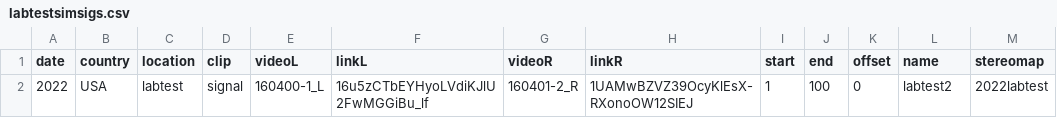
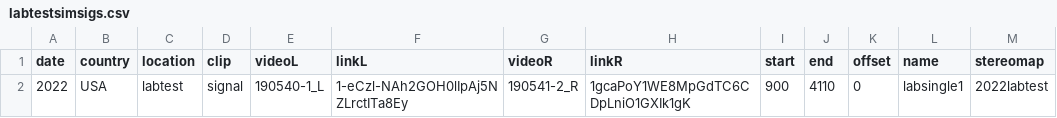
Before and after one commit to ostratodd/WALL-E, a CSV file: nextflow/data/labtestsimsigs.csv, drawn as a sheet; only a part is shown; the diff names each change by its address in the sheet, - before the commit and + after, or states it on an @@ line.

```diff
--- a/nextflow/data/labtestsimsigs.csv
+++ b/nextflow/data/labtestsimsigs.csv
-E2 (videoL): 160400-1_L
+E2 (videoL): 190540-1_L
-F2 (linkL): 16u5zCTbEYHyoLVdiKJlU2FwMGGiBu_lf
+F2 (linkL): 1-eCzl-NAh2GOH0lIpAj5NZLrctITa8Ey
-G2 (videoR): 160401-2_R
+G2 (videoR): 190541-2_R
-H2 (linkR): 1UAMwBZVZ39OcyKlEsX-RXonoOW12SIEJ
+H2 (linkR): 1gcaPoY1WE8MpGdTC6CDpLniO1GXIk1gK
-I2 (start): 1
+I2 (start): 900
-J2 (end): 100
+J2 (end): 4110
-L2 (name): labtest2
+L2 (name): labsingle1
```
Also changed, not shown: nextflow/data/labtestsimsigsALL.csv, 11 other files.
